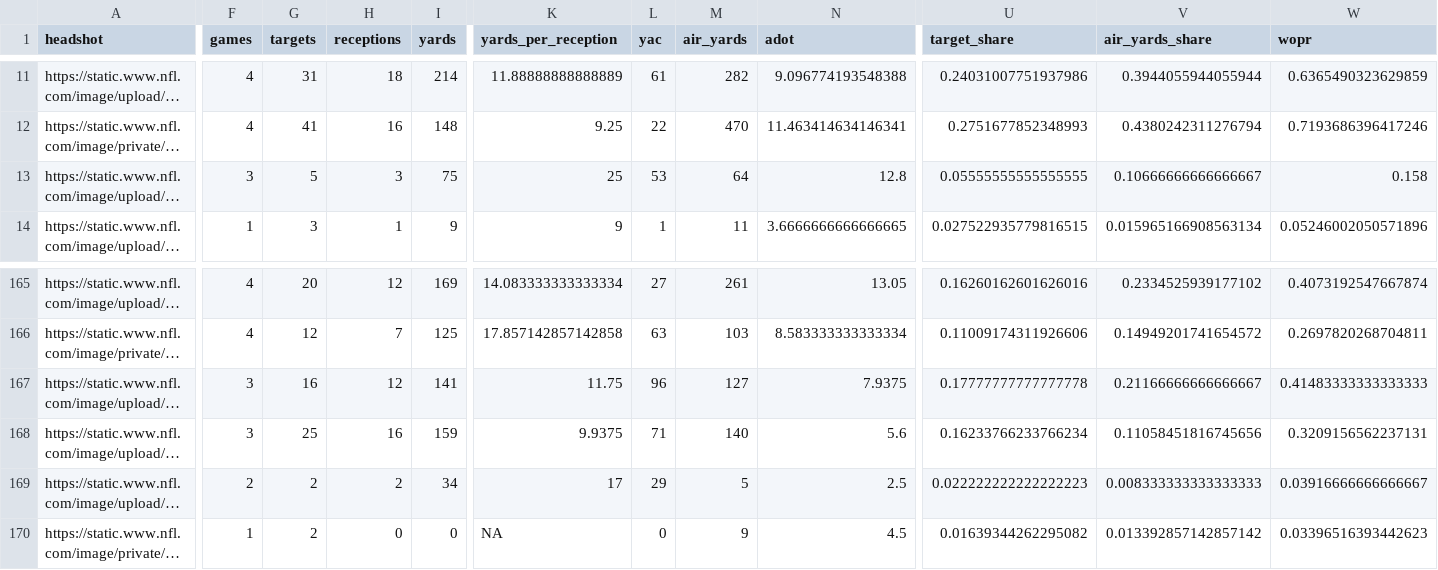
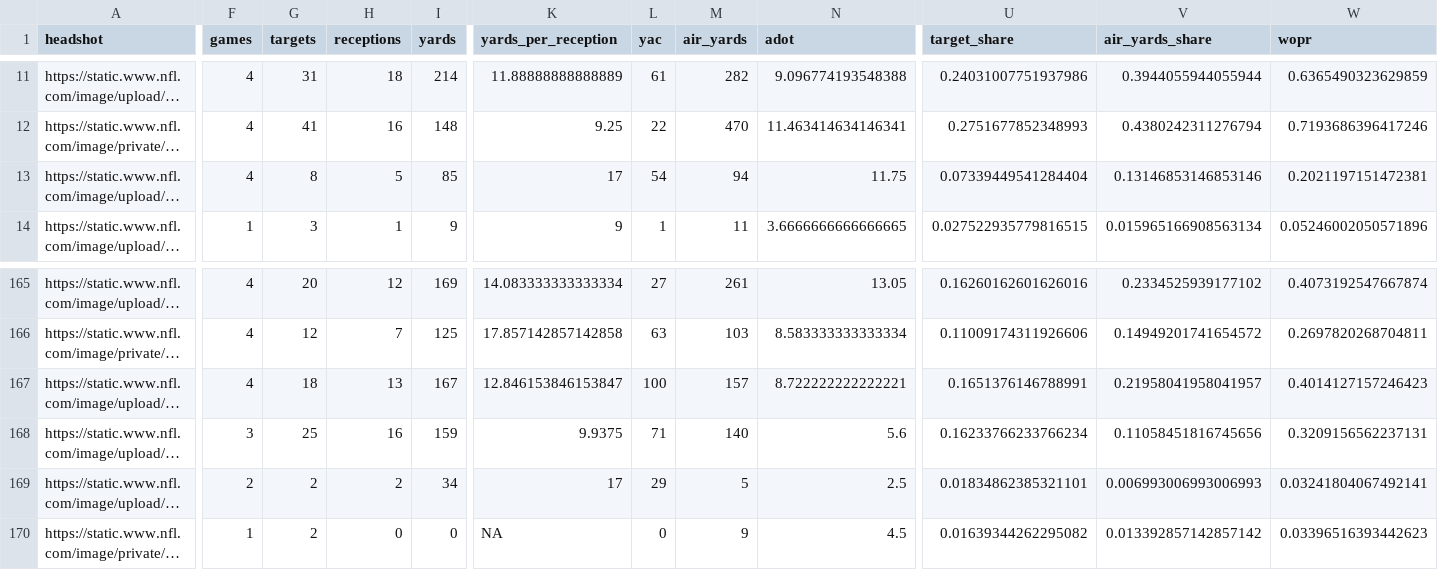
Before and after one commit to trashduty/fantasy_player_data, a CSV file: Data/wr_data.csv, drawn as a sheet; only a part is shown, gaps mark what is left out; long unchanged cells end in …; the diff covers the shown part only; the diff names each change by its address in the sheet, - before the commit and + after, or states it on an @@ line.

```diff
--- a/Data/wr_data.csv
+++ b/Data/wr_data.csv
-F13 (games): 3
+F13 (games): 4
-G13 (targets): 5
+G13 (targets): 8
-H13 (receptions): 3
+H13 (receptions): 5
-I13 (yards): 75
+I13 (yards): 85
-K13 (yards_per_reception): 25
+K13 (yards_per_reception): 17
-L13 (yac): 53
+L13 (yac): 54
-M13 (air_yards): 64
+M13 (air_yards): 94
-N13 (adot): 12.8
+N13 (adot): 11.75
-U13 (target_share): 0.05555555555555555
+U13 (target_share): 0.07339449541284404
-V13 (air_yards_share): 0.10666666666666667
+V13 (air_yards_share): 0.13146853146853146
-W13 (wopr): 0.158
+W13 (wopr): 0.2021197151472381
-F167 (games): 3
+F167 (games): 4
-G167 (targets): 16
+G167 (targets): 18
-H167 (receptions): 12
+H167 (receptions): 13
-I167 (yards): 141
+I167 (yards): 167
-K167 (yards_per_reception): 11.75
+K167 (yards_per_reception): 12.846153846153847
-L167 (yac): 96
+L167 (yac): 100
-M167 (air_yards): 127
+M167 (air_yards): 157
-N167 (adot): 7.9375
+N167 (adot): 8.722222222222221
-U167 (target_share): 0.17777777777777778
+U167 (target_share): 0.1651376146788991
-V167 (air_yards_share): 0.21166666666666667
+V167 (air_yards_share): 0.21958041958041957
-W167 (wopr): 0.41483333333333333
+W167 (wopr): 0.4014127157246423
-U169 (target_share): 0.022222222222222223
+U169 (target_share): 0.01834862385321101
-V169 (air_yards_share): 0.008333333333333333
+V169 (air_yards_share): 0.006993006993006993
-W169 (wopr): 0.03916666666666667
+W169 (wopr): 0.03241804067492141
```
Also changed, not shown: 168 edited cells elsewhere in this file, Data/qb_data.csv, Data/rb_data.csv.
